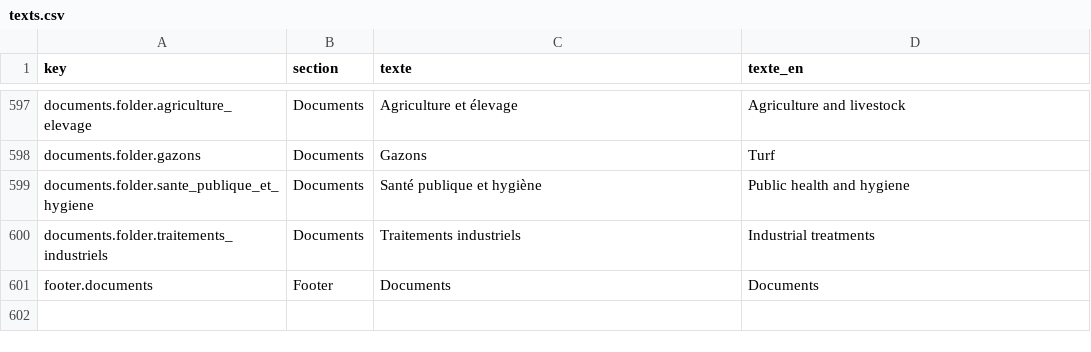
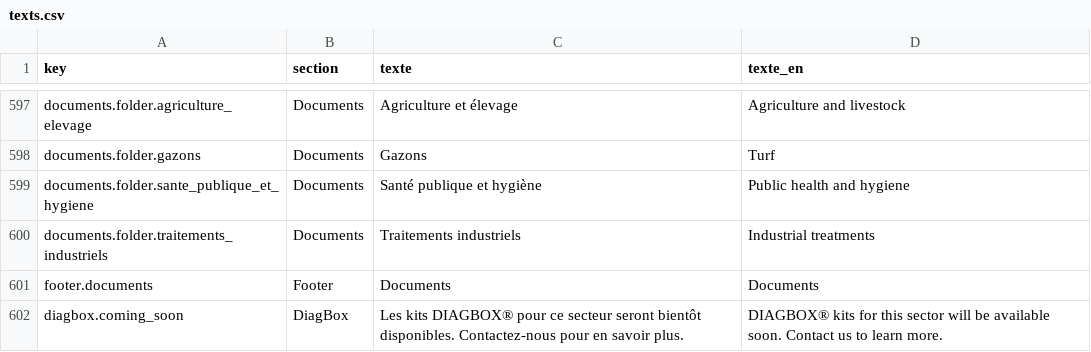
Before and after one commit to OROATIAGE/iage-france.site-public, a CSV file: texts.csv, drawn as a sheet; only a part is shown, gaps mark what is left out; the diff names each change by its address in the sheet, - before the commit and + after, or states it on an @@ line.

Commit message:
feat: diagbox en majuscules

```diff
--- a/texts.csv
+++ b/texts.csv
+row 602: diagbox.coming_soon | DiagBox | Les kits DIAGBOX® pour ce secteur seront bientôt disponibles. Contactez-nous pour en savoir plus. | DIAGBOX® kits for this sector will be available soon. Contact us to learn more.
```
Also changed, not shown: 2 other files.
